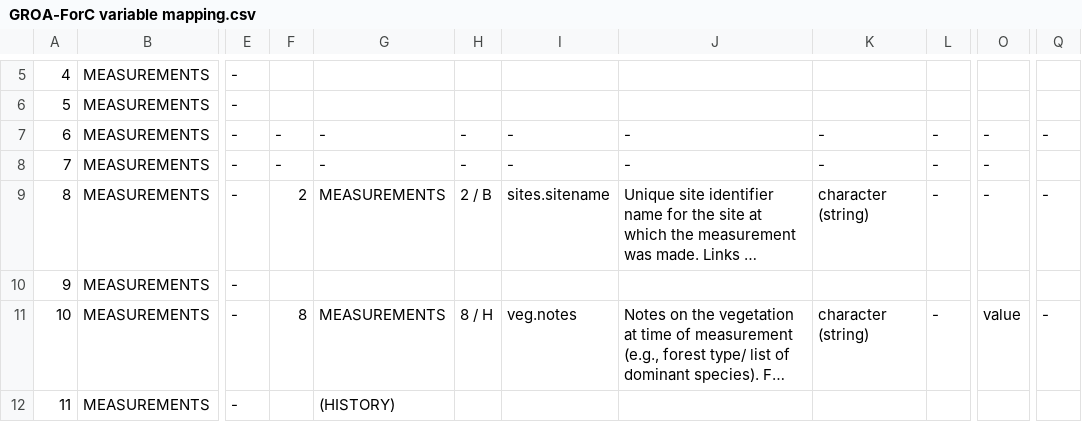
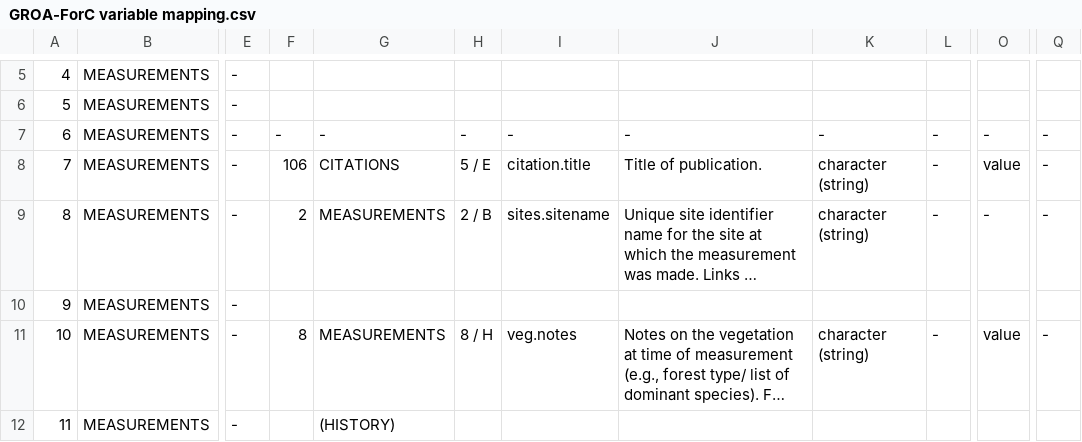
Before and after one commit to forc-db/GROA, a CSV file: GROA-ForC variable mapping.csv, drawn as a sheet; only a part is shown, gaps mark what is left out; long unchanged cells end in …; the diff names each change by its address in the sheet, - before the commit and + after, or states it on an @@ line.

Commit message:
added citations.title mapping

```diff
--- a/GROA-ForC variable mapping.csv
+++ b/GROA-ForC variable mapping.csv
-F8: -
+F8: 106
-G8: -
+G8: CITATIONS
-H8: -
+H8: 5 / E
-I8: -
+I8: citation.title
-J8: -
+J8: Title of publication.
-K8: -
+K8: character (string)
-O8: -
+O8: value
-Q8: (empty)
+Q8: -
```
